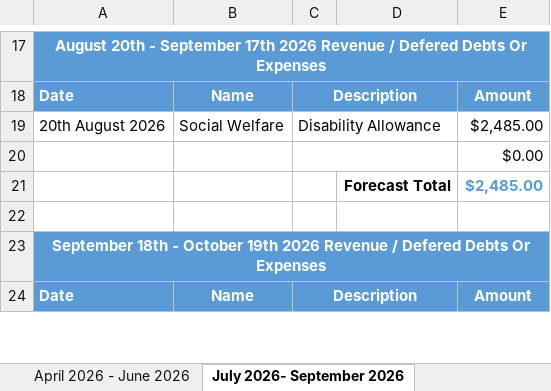
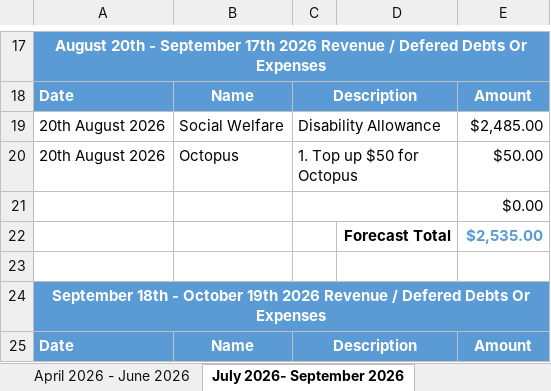
Before and after one commit to tangsinglun/Income-Expense-And-Forecast, an Excel workbook: Alan Tang_s Income Expense.xlsx, sheet July 2026- September 2026, drawn as a sheet; only a part is shown, gaps mark what is left out; values as stored, in another font and other column widths than the file's, no borders; conditional formats not drawn; addresses are those after the commit; the diff covers the shown part only; the diff names each change by its address in the sheet, - before the commit and + after, or states it on an @@ line.

```diff
--- a/Alan Tang_s Income Expense.xlsx (sheet July 2026- September 2026)
+++ b/Alan Tang_s Income Expense.xlsx (sheet July 2026- September 2026)
+row 20: 20th August 2026 | Octopus | 1. Top up $50 for Octopus |  | $50.00
-E22: $2,485.00
+E22: $2,535.00
```
Also changed, not shown: 2 added rows, 2 removed rows and 9 edited cells elsewhere in this sheet, sheet April 2026 - June 2026, formulas that keep their value.
